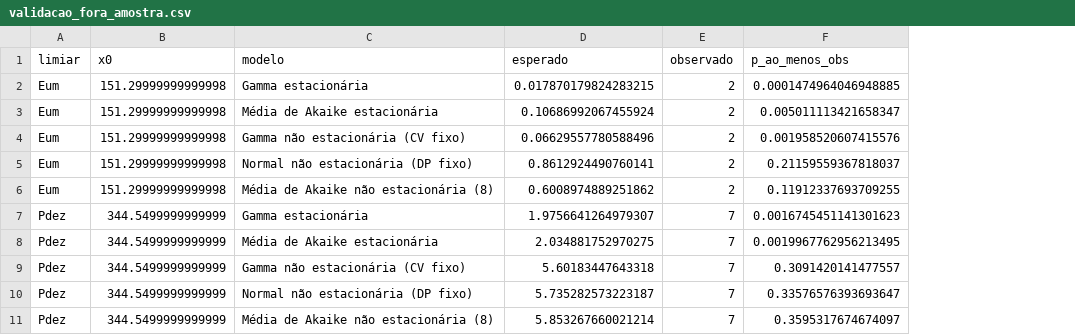
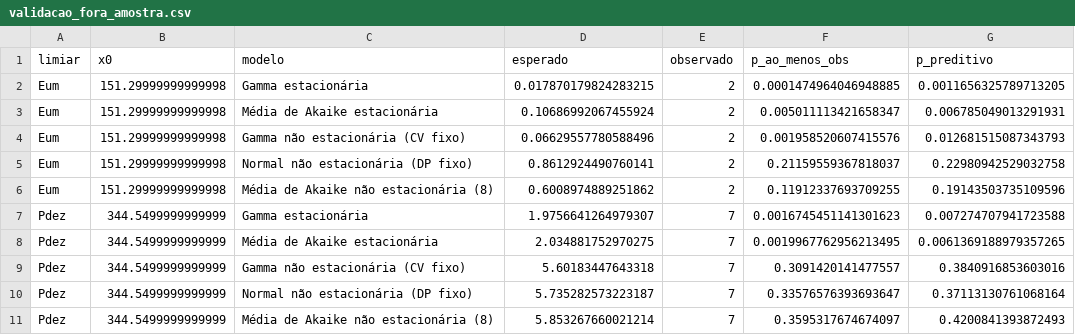
Before and after one commit to dantebertuzzi/meteo, a CSV file: results/paper/validacao_fora_amostra.csv, drawn as a sheet; the diff names each change by its address in the sheet, - before the commit and + after, or states it on an @@ line.

```diff
--- a/results/paper/validacao_fora_amostra.csv
+++ b/results/paper/validacao_fora_amostra.csv
+column G (p_preditivo), rows 2-11: 0.0011656325789713205 | 0.006785049013291931 | 0.012681515087343793 | 0.22980942529032758 | 0.19143503735109596 | 0.007274707941723588 | 0.0061369188979357265 | 0.3840916853603016 | 0.37113130761068164 | 0.4200841393872493
```
Also changed, not shown: 24 other files.
